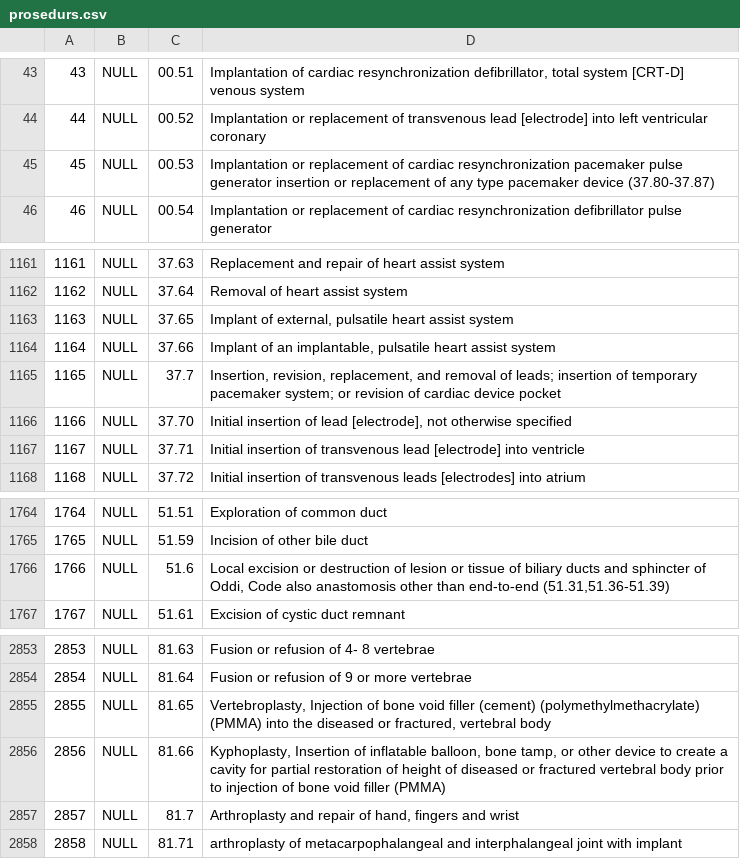
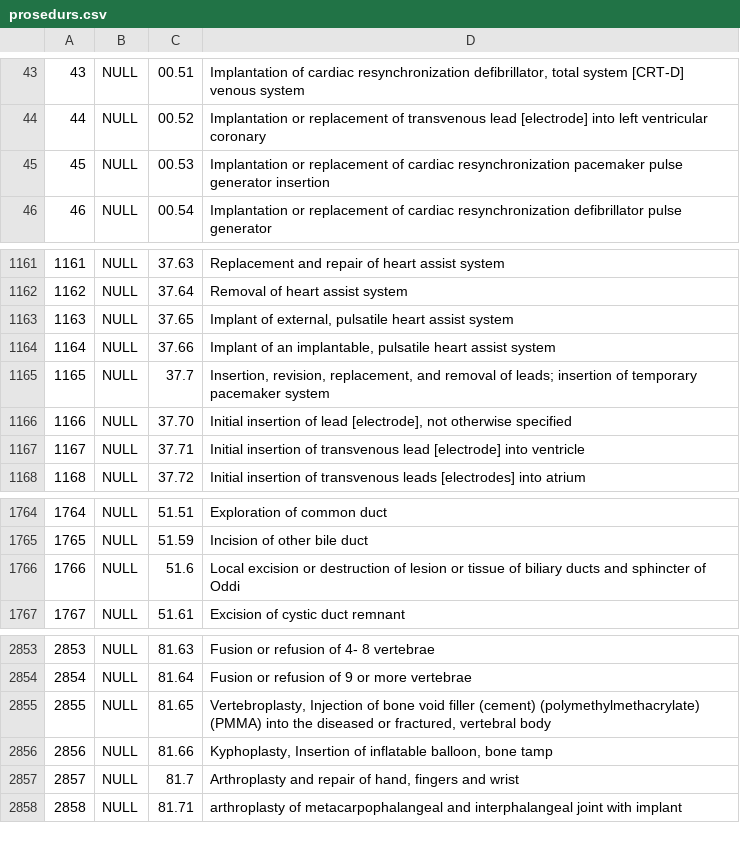
Before and after one commit to nurulcode/simrs-manokwari, a CSV file: database/seeds/data/master/prosedurs.csv, drawn as a sheet; only a part is shown, gaps mark what is left out.

Commit message:
Truncate long text

```diff
--- a/database/seeds/data/master/prosedurs.csv
+++ b/database/seeds/data/master/prosedurs.csv
@@ -44,3 +44,3 @@
 "44",NULL,"00.52","Implantation or replacement of transvenous lead [electrode] into left ventricular coronary"
-"45",NULL,"00.53","Implantation or replacement of cardiac resynchronization pacemaker pulse generator insertion or replacement of any type pacemaker device (37.80-37.87)"
+"45",NULL,"00.53","Implantation or replacement of cardiac resynchronization pacemaker pulse generator insertion"
 "46",NULL,"00.54","Implantation or replacement of cardiac resynchronization defibrillator pulse generator"
@@ -1164,3 +1164,3 @@
 "1164",NULL,"37.66","Implant of an implantable, pulsatile heart assist system"
-"1165",NULL,"37.7","Insertion, revision, replacement, and removal of leads; insertion of temporary pacemaker system; or revision of cardiac device pocket"
+"1165",NULL,"37.7","Insertion, revision, replacement, and removal of leads; insertion of temporary pacemaker system"
 "1166",NULL,"37.70","Initial insertion of lead [electrode], not otherwise specified"
@@ -1765,3 +1765,3 @@
 "1765",NULL,"51.59","Incision of other bile duct"
-"1766",NULL,"51.6","Local excision or destruction of lesion or tissue of biliary ducts and sphincter of Oddi, Code also anastomosis other than end-to-end (51.31,51.36-51.39)"
+"1766",NULL,"51.6","Local excision or destruction of lesion or tissue of biliary ducts and sphincter of Oddi"
 "1767",NULL,"51.61","Excision of cystic duct remnant"
@@ -2855,3 +2855,3 @@
 "2855",NULL,"81.65","Vertebroplasty, Injection of bone void filler (cement) (polymethylmethacrylate) (PMMA) into the diseased or fractured,  vertebral body"
-"2856",NULL,"81.66","Kyphoplasty, Insertion of inflatable balloon, bone tamp, or other device to create a cavity for partial restoration of height of  diseased or fractured vertebral body prior to injection of bone void filler (PMMA)"
+"2856",NULL,"81.66","Kyphoplasty, Insertion of inflatable balloon, bone tamp"
 "2857",NULL,"81.7","Arthroplasty and repair of hand, fingers and wrist"
```
